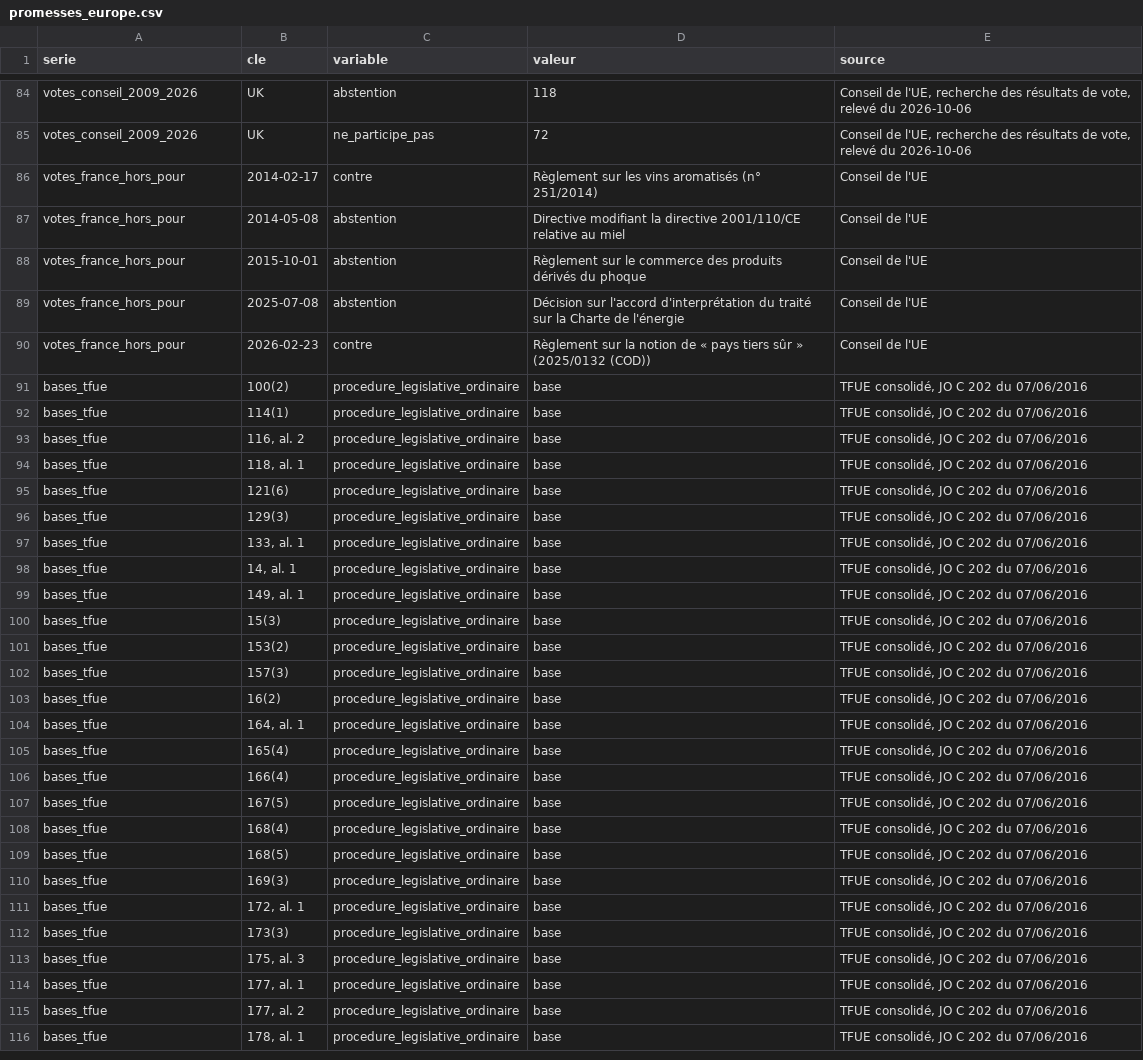
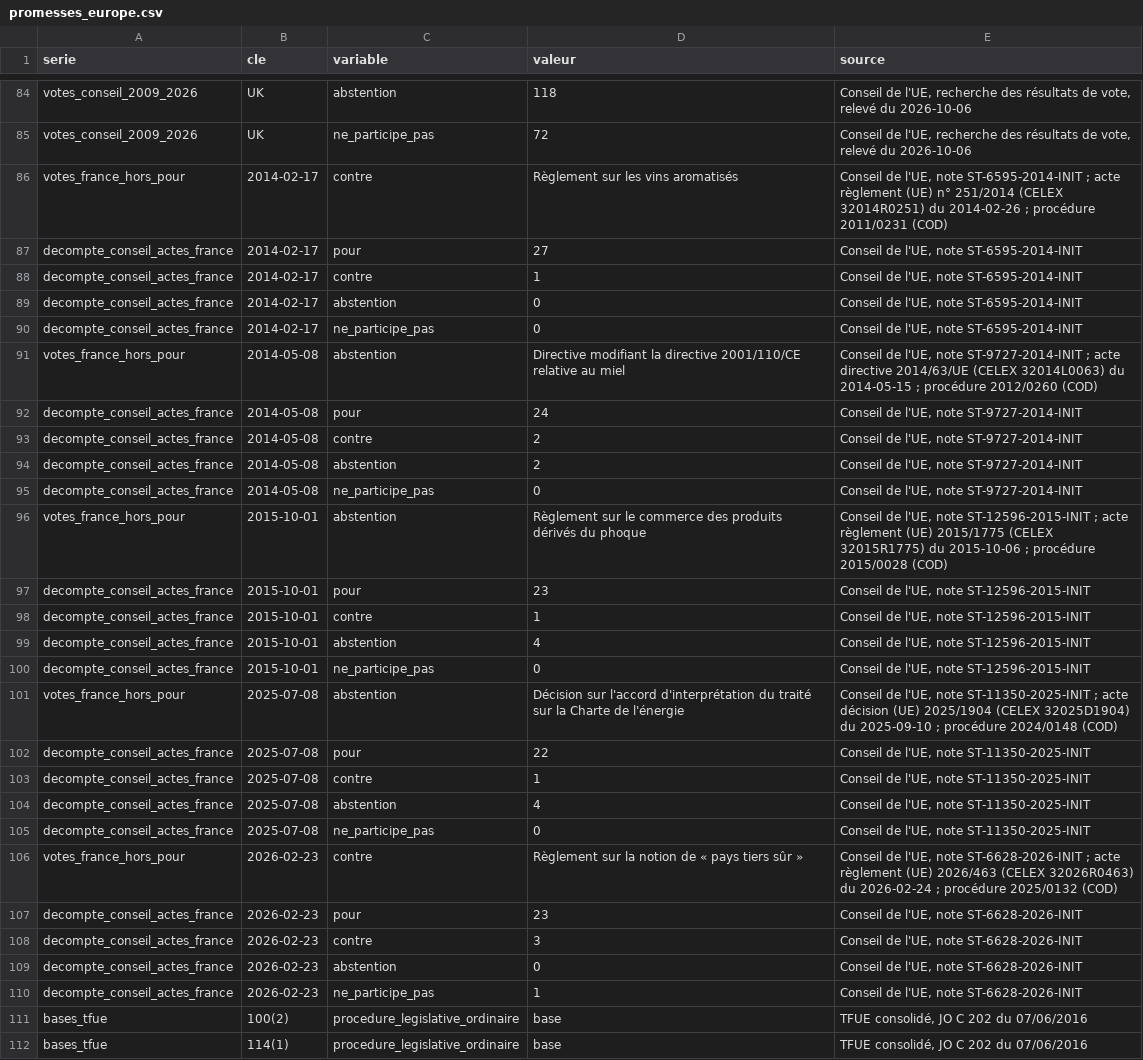
Before and after one commit to ProjectPulse-source/anthropie, a CSV file: static/promesses_europe.csv, drawn as a sheet; only a part is shown, gaps mark what is left out; the shorter side is filled out with more unchanged rows.

```diff
--- a/static/promesses_europe.csv
+++ b/static/promesses_europe.csv
@@ -85,7 +85,27 @@ votes_conseil_2009_2026,UK,abstention,118,"Conseil de l'UE, recherche des résul
 votes_conseil_2009_2026,UK,ne_participe_pas,72,"Conseil de l'UE, recherche des résultats de vote, relevé du 2026-10-06"
-votes_france_hors_pour,2014-02-17,contre,Règlement sur les vins aromatisés (n° 251/2014),Conseil de l'UE
-votes_france_hors_pour,2014-05-08,abstention,Directive modifiant la directive 2001/110/CE relative au miel,Conseil de l'UE
-votes_france_hors_pour,2015-10-01,abstention,Règlement sur le commerce des produits dérivés du phoque,Conseil de l'UE
-votes_france_hors_pour,2025-07-08,abstention,Décision sur l'accord d'interprétation du traité sur la Charte de l'énergie,Conseil de l'UE
-votes_france_hors_pour,2026-02-23,contre,Règlement sur la notion de « pays tiers sûr » (2025/0132 (COD)),Conseil de l'UE
+votes_france_hors_pour,2014-02-17,contre,Règlement sur les vins aromatisés,"Conseil de l'UE, note ST-6595-2014-INIT ; acte règlement (UE) n° 251/2014 (CELEX 32014R0251) du 2014-02-26 ; procédure 2011/0231 (COD)"
+decompte_conseil_actes_france,2014-02-17,pour,27,"Conseil de l'UE, note ST-6595-2014-INIT"
+decompte_conseil_actes_france,2014-02-17,contre,1,"Conseil de l'UE, note ST-6595-2014-INIT"
+decompte_conseil_actes_france,2014-02-17,abstention,0,"Conseil de l'UE, note ST-6595-2014-INIT"
+decompte_conseil_actes_france,2014-02-17,ne_participe_pas,0,"Conseil de l'UE, note ST-6595-2014-INIT"
+votes_france_hors_pour,2014-05-08,abstention,Directive modifiant la directive 2001/110/CE relative au miel,"Conseil de l'UE, note ST-9727-2014-INIT ; acte directive 2014/63/UE (CELEX 32014L0063) du 2014-05-15 ; procédure 2012/0260 (COD)"
+decompte_conseil_actes_france,2014-05-08,pour,24,"Conseil de l'UE, note ST-9727-2014-INIT"
+decompte_conseil_actes_france,2014-05-08,contre,2,"Conseil de l'UE, note ST-9727-2014-INIT"
+decompte_conseil_actes_france,2014-05-08,abstention,2,"Conseil de l'UE, note ST-9727-2014-INIT"
+decompte_conseil_actes_france,2014-05-08,ne_participe_pas,0,"Conseil de l'UE, note ST-9727-2014-INIT"
+votes_france_hors_pour,2015-10-01,abstention,Règlement sur le commerce des produits dérivés du phoque,"Conseil de l'UE, note ST-12596-2015-INIT ; acte règlement (UE) 2015/1775 (CELEX 32015R1775) du 2015-10-06 ; procédure 2015/0028 (COD)"
+decompte_conseil_actes_france,2015-10-01,pour,23,"Conseil de l'UE, note ST-12596-2015-INIT"
+decompte_conseil_actes_france,2015-10-01,contre,1,"Conseil de l'UE, note ST-12596-2015-INIT"
+decompte_conseil_actes_france,2015-10-01,abstention,4,"Conseil de l'UE, note ST-12596-2015-INIT"
+decompte_conseil_actes_france,2015-10-01,ne_participe_pas,0,"Conseil de l'UE, note ST-12596-2015-INIT"
+votes_france_hors_pour,2025-07-08,abstention,Décision sur l'accord d'interprétation du traité sur la Charte de l'énergie,"Conseil de l'UE, note ST-11350-2025-INIT ; acte décision (UE) 2025/1904 (CELEX 32025D1904) du 2025-09-10 ; procédure 2024/0148 (COD)"
+decompte_conseil_actes_france,2025-07-08,pour,22,"Conseil de l'UE, note ST-11350-2025-INIT"
+decompte_conseil_actes_france,2025-07-08,contre,1,"Conseil de l'UE, note ST-11350-2025-INIT"
+decompte_conseil_actes_france,2025-07-08,abstention,4,"Conseil de l'UE, note ST-11350-2025-INIT"
+decompte_conseil_actes_france,2025-07-08,ne_participe_pas,0,"Conseil de l'UE, note ST-11350-2025-INIT"
+votes_france_hors_pour,2026-02-23,contre,Règlement sur la notion de « pays tiers sûr »,"Conseil de l'UE, note ST-6628-2026-INIT ; acte règlement (UE) 2026/463 (CELEX 32026R0463) du 2026-02-24 ; procédure 2025/0132 (COD)"
+decompte_conseil_actes_france,2026-02-23,pour,23,"Conseil de l'UE, note ST-6628-2026-INIT"
+decompte_conseil_actes_france,2026-02-23,contre,3,"Conseil de l'UE, note ST-6628-2026-INIT"
+decompte_conseil_actes_france,2026-02-23,abstention,0,"Conseil de l'UE, note ST-6628-2026-INIT"
+decompte_conseil_actes_france,2026-02-23,ne_participe_pas,1,"Conseil de l'UE, note ST-6628-2026-INIT"
 bases_tfue,100(2),procedure_legislative_ordinaire,base,"TFUE consolidé, JO C 202 du 07/06/2016"
```
Also changed, not shown: 18 other files.
